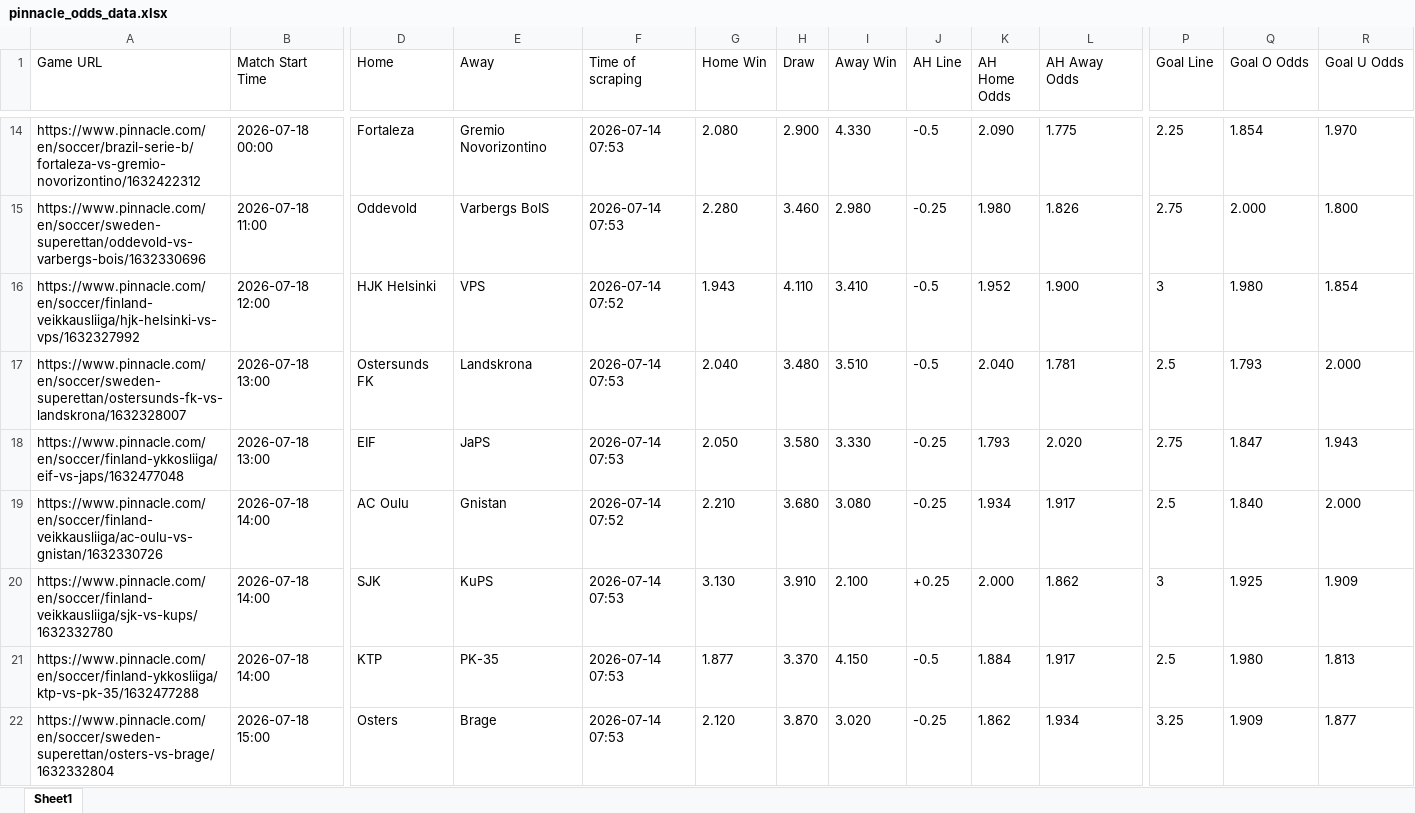
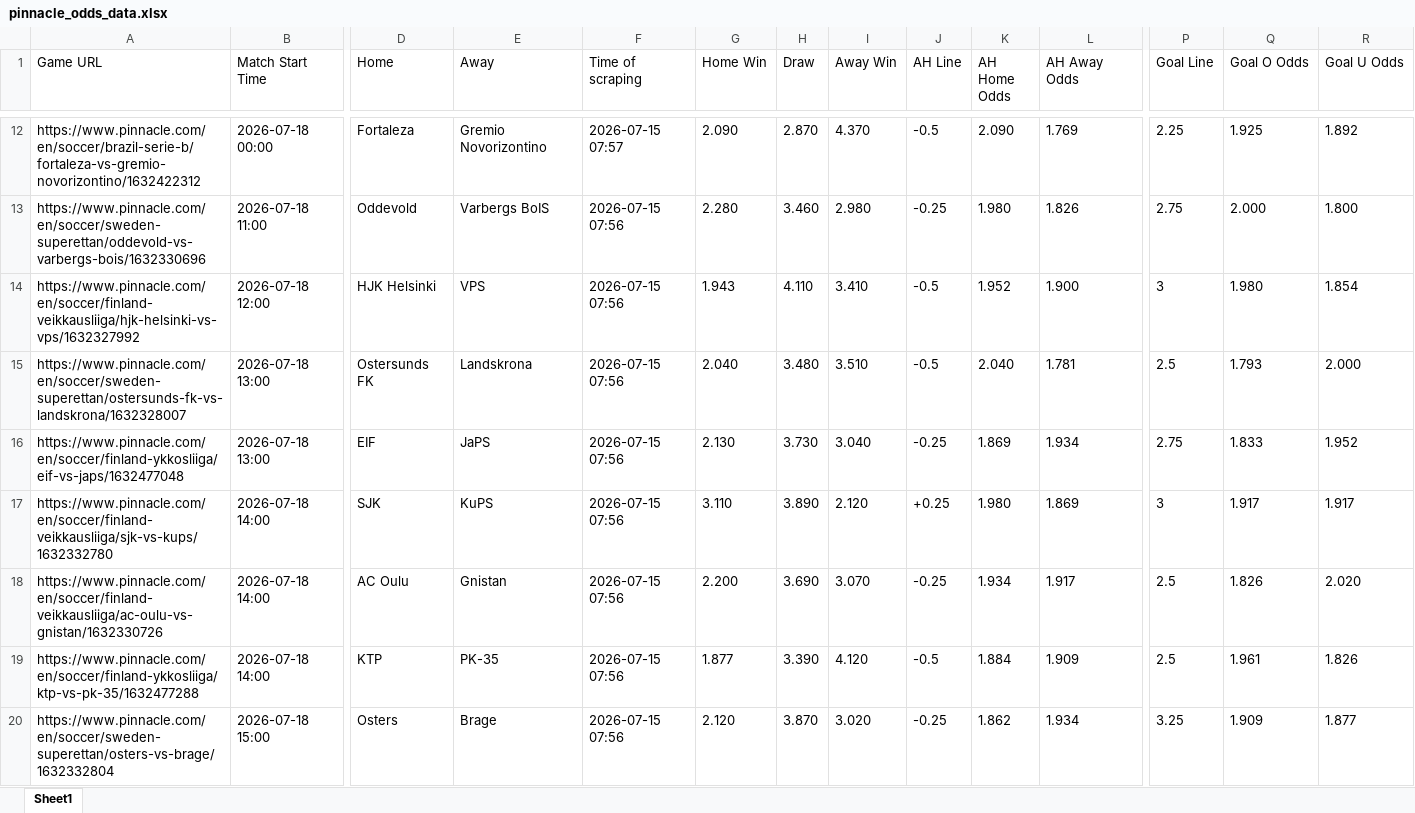
Before and after one commit to super-luke-chambers/pin_scraper, an Excel workbook: outputs/pinnacle_odds_data.xlsx, sheet Sheet1, drawn as a sheet; only a part is shown, gaps mark what is left out; values as stored, in another font and other column widths than the file's, no borders; removed rows and columns are numbered as before the commit, all else as after; rows hold the shown columns only; the diff covers the shown part only; the diff names each change by its address in the sheet, - before the commit and + after, or states it on an @@ line.

```diff
--- a/outputs/pinnacle_odds_data.xlsx (sheet Sheet1)
+++ b/outputs/pinnacle_odds_data.xlsx (sheet Sheet1)
-F12 (Time of scraping): 2026-07-14 07:53
+F12 (Time of scraping): 2026-07-15 07:57
-G12 (Home Win): 2.080
+G12 (Home Win): 2.090
-H12 (Draw): 2.900
+H12 (Draw): 2.870
-I12 (Away Win): 4.330
+I12 (Away Win): 4.370
-L12 (AH Away Odds): 1.775
+L12 (AH Away Odds): 1.769
-Q12 (Goal O Odds): 1.854
+Q12 (Goal O Odds): 1.925
-R12 (Goal U Odds): 1.970
+R12 (Goal U Odds): 1.892
-F13 (Time of scraping): 2026-07-14 07:53
+F13 (Time of scraping): 2026-07-15 07:56
-F14 (Time of scraping): 2026-07-14 07:52
+F14 (Time of scraping): 2026-07-15 07:56
-F15:F16 (Time of scraping): 2026-07-14 07:53
+F15:F16 (Time of scraping): 2026-07-15 07:56
-G16 (Home Win): 2.050
+G16 (Home Win): 2.130
-H16 (Draw): 3.580
+H16 (Draw): 3.730
-I16 (Away Win): 3.330
+I16 (Away Win): 3.040
-K16 (AH Home Odds): 1.793
+K16 (AH Home Odds): 1.869
-L16 (AH Away Odds): 2.020
+L16 (AH Away Odds): 1.934
-Q16 (Goal O Odds): 1.847
+Q16 (Goal O Odds): 1.833
-R16 (Goal U Odds): 1.943
+R16 (Goal U Odds): 1.952
+row 17: https://www.pinnacle.com/en/soccer/finland-veikkausliiga/sjk-vs-kups/1632332780 | 2026-07-18 14:00 | SJK | KuPS | 2026-07-15 07:56 | 3.110 | 3.890 | 2.120 | +0.25 | 1.980 | 1.869 | 3 | 1.917 | 1.917
-F18 (Time of scraping): 2026-07-14 07:52
+F18 (Time of scraping): 2026-07-15 07:56
-G18 (Home Win): 2.210
+G18 (Home Win): 2.200
-H18 (Draw): 3.680
+H18 (Draw): 3.690
-I18 (Away Win): 3.080
+I18 (Away Win): 3.070
-Q18 (Goal O Odds): 1.840
+Q18 (Goal O Odds): 1.826
-R18 (Goal U Odds): 2.000
+R18 (Goal U Odds): 2.020
-row 20: https://www.pinnacle.com/en/soccer/finland-veikkausliiga/sjk-vs-kups/1632332780 | 2026-07-18 14:00 | SJK | KuPS | 2026-07-14 07:53 | 3.130 | 3.910 | 2.100 | +0.25 | 2.000 | 1.862 | 3 | 1.925 | 1.909
-F19:F20 (Time of scraping): 2026-07-14 07:53
+F19:F20 (Time of scraping): 2026-07-15 07:56
-H19 (Draw): 3.370
+H19 (Draw): 3.390
-I19 (Away Win): 4.150
+I19 (Away Win): 4.120
-L19 (AH Away Odds): 1.917
+L19 (AH Away Odds): 1.909
-Q19 (Goal O Odds): 1.980
+Q19 (Goal O Odds): 1.961
-R19 (Goal U Odds): 1.813
+R19 (Goal U Odds): 1.826
```
Also changed, not shown: 3 added rows, 4 removed rows and 100 edited cells elsewhere in this sheet, outputs/pinnacle_corners_historical.xlsx, 2 other files.
